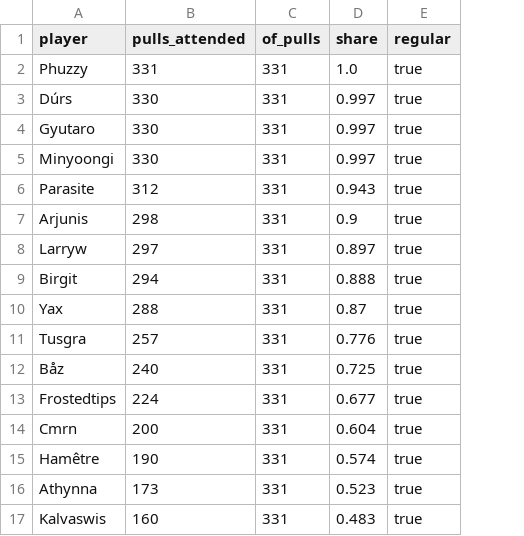
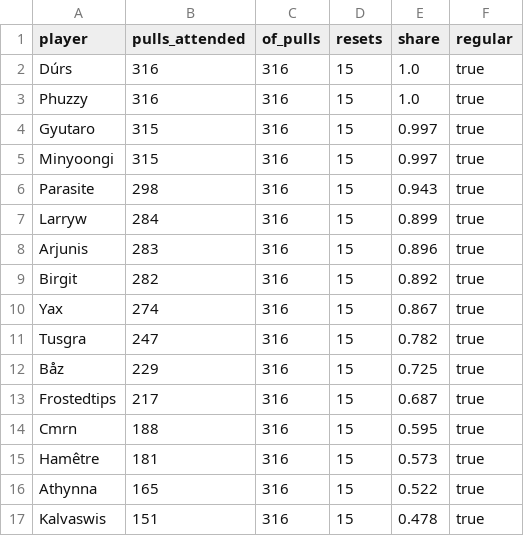
Before and after one commit to CameronWragg/warcraftlogs-sga, a CSV file: seasons/venomous-abyss/gold/stats/attendance.csv, drawn as a sheet; only a part is shown; removed rows and columns are numbered as before the commit, all else as after; the diff covers the shown part only; the diff names each change by its address in the sheet, - before the commit and + after, or states it on an @@ line.

Commit message:
Redesign the deck: fewer slides, award pages, meters
- Group related awards onto shared pages with new awards and podium
  layouts; stat_row items and awards cards can each name their own data,
  and one without data is dropped instead of the slide
- Show every tied winner, comparing values as shown on the slide, with
  the next distinct value as runner-up
- One look throughout: names big on player awards, numbers big on guild
  stats, fixed type sizes that shrink to fit, cards on every multi-value
  page, 2px rules so dividers survive scaling
- Add Top Relative DPS and HPS boards: each kill against the median
  player of the role on that kill, weighted towards the role's average
  by kills played, in class colours
- Leave likely resets (wipes under 30 s) out of attendance
- Rank Jack of All Trades by roles then specs; count lusts for regulars
- Drop best night DPS and the nemesis slide, give the difficulty its own
  column in progression, and rename and reword awards throughout
- Rebuild gold with the current pipeline

```diff
--- a/seasons/venomous-abyss/gold/stats/attendance.csv
+++ b/seasons/venomous-abyss/gold/stats/attendance.csv
+column D (resets), rows 3-7: all 15; rows 9-17: all 15
+row 2: Dúrs | 316 | 316 | 15 | 1.0 | true
-B3 (pulls_attended): 331
+B3 (pulls_attended): 316
-C3 (of_pulls): 331
+C3 (of_pulls): 316
-row 3: Dúrs | 330 | 331 | 0.997 | true
-B4:B5 (pulls_attended): 330
+B4:B5 (pulls_attended): 315
-C4:C6 (of_pulls): 331
+C4:C6 (of_pulls): 316
-B6 (pulls_attended): 312
+B6 (pulls_attended): 298
-row 7: Arjunis | 298 | 331 | 0.9 | true
-B7 (pulls_attended): 297
+B7 (pulls_attended): 284
-C7 (of_pulls): 331
+C7 (of_pulls): 316
-E7 (share): 0.897
+E7 (share): 0.899
+row 8: Arjunis | 283 | 316 | 15 | 0.896 | true
-B9 (pulls_attended): 294
+B9 (pulls_attended): 282
-C9:C17 (of_pulls): 331
+C9:C17 (of_pulls): 316
-E9 (share): 0.888
+E9 (share): 0.892
-B10 (pulls_attended): 288
+B10 (pulls_attended): 274
-E10 (share): 0.87
+E10 (share): 0.867
-B11 (pulls_attended): 257
+B11 (pulls_attended): 247
-E11 (share): 0.776
+E11 (share): 0.782
-B12 (pulls_attended): 240
+B12 (pulls_attended): 229
-B13 (pulls_attended): 224
+B13 (pulls_attended): 217
-E13 (share): 0.677
+E13 (share): 0.687
-B14 (pulls_attended): 200
+B14 (pulls_attended): 188
-E14 (share): 0.604
+E14 (share): 0.595
-B15 (pulls_attended): 190
+B15 (pulls_attended): 181
-E15 (share): 0.574
+E15 (share): 0.573
-B16 (pulls_attended): 173
+B16 (pulls_attended): 165
-E16 (share): 0.523
+E16 (share): 0.522
-B17 (pulls_attended): 160
+B17 (pulls_attended): 151
-E17 (share): 0.483
+E17 (share): 0.478
```
Also changed, not shown: 5 added rows, 5 removed rows and 80 edited cells elsewhere in this file, seasons/venomous-abyss/gold/player_pulls.csv, seasons/venomous-abyss/gold/pulls.csv, 20 other files.
